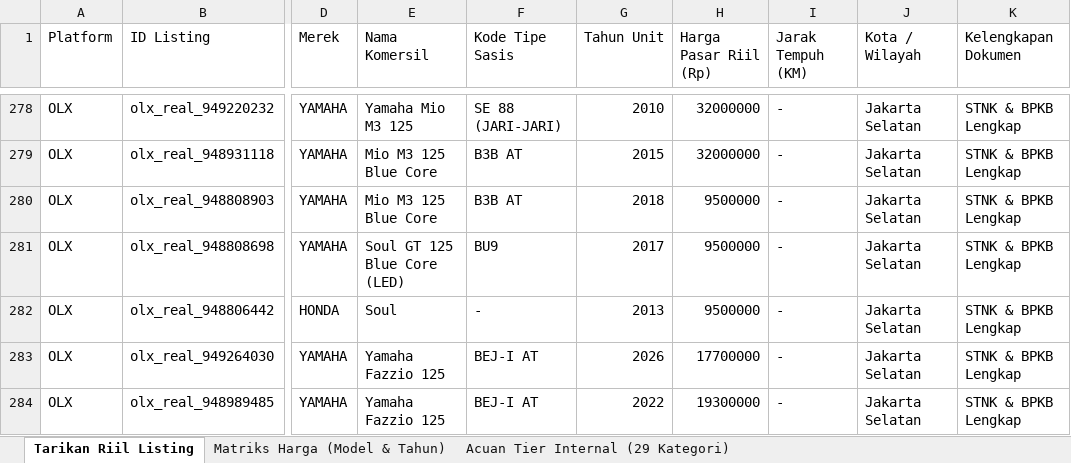
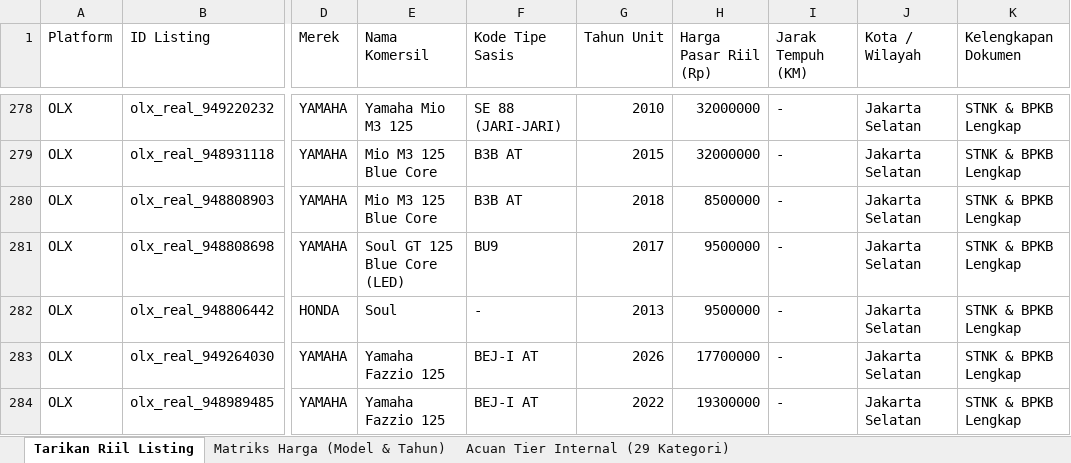
Before and after one commit to Mufti129/motor-price-id, an Excel workbook: data/reports/tarikan_harga_olx_momotor_siap_petakan.xlsx, sheet Tarikan Riil Listing, drawn as a sheet; only a part is shown, gaps mark what is left out; values as stored, in another font and other column widths than the file's, no borders; the diff names each change by its address in the sheet, - before the commit and + after, or states it on an @@ line.

```diff
--- a/data/reports/tarikan_harga_olx_momotor_siap_petakan.xlsx (sheet Tarikan Riil Listing)
+++ b/data/reports/tarikan_harga_olx_momotor_siap_petakan.xlsx (sheet Tarikan Riil Listing)
-H280 (Harga Pasar Riil (Rp)): 9500000
+H280 (Harga Pasar Riil (Rp)): 8500000
```
Also changed, not shown: data/reports/pemetaan_tipe_motor_internal_vs_tarikan.xlsx, 3 other files.
